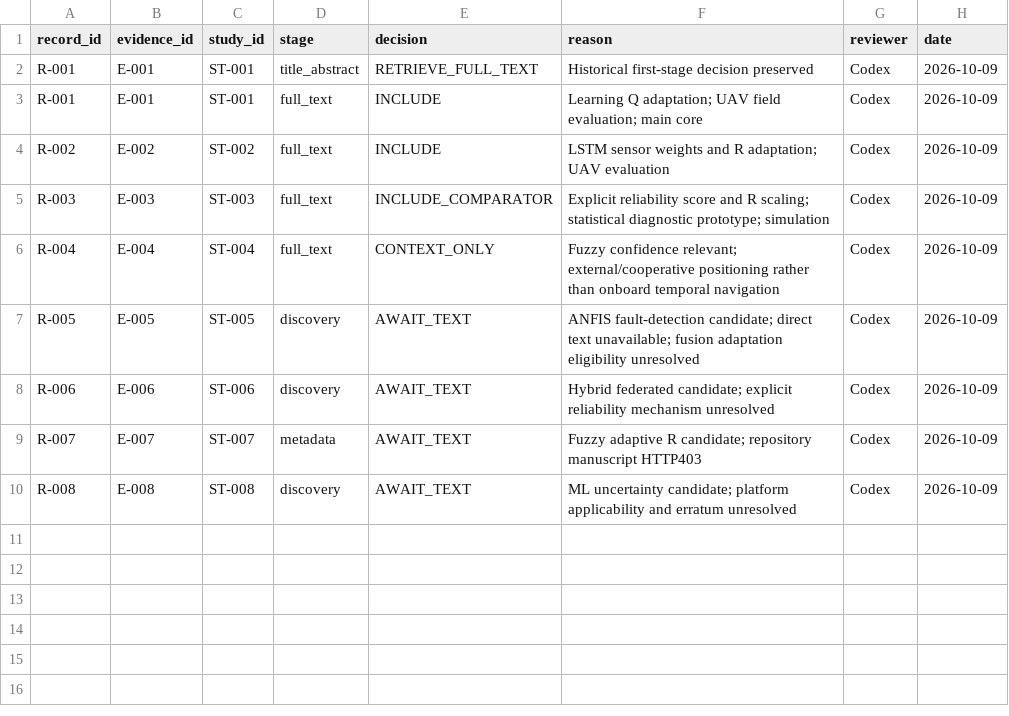
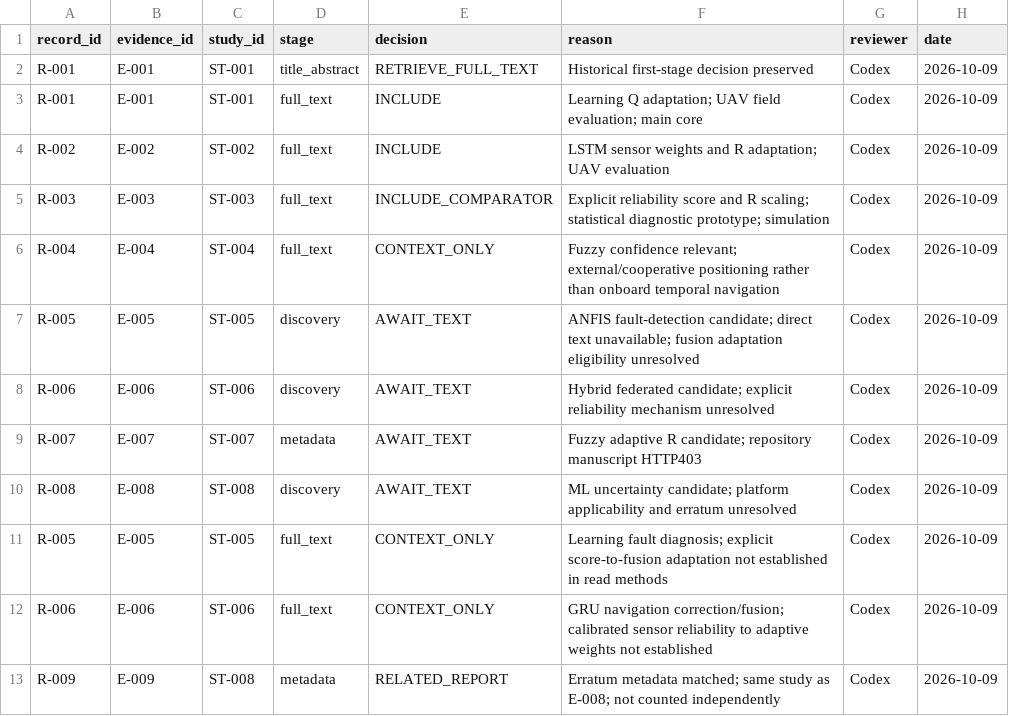
Before and after one commit to NomerovskiySergey/ai-research-assistant, a CSV file: research/screening.csv, drawn as a sheet; the diff names each change by its address in the sheet, - before the commit and + after, or states it on an @@ line.

```diff
--- a/research/screening.csv
+++ b/research/screening.csv
+row 11: R-005 | E-005 | ST-005 | full_text | CONTEXT_ONLY | Learning fault diagnosis; explicit score-to-fusion adaptation not established in read methods | Codex | 2026-10-09
+row 12: R-006 | E-006 | ST-006 | full_text | CONTEXT_ONLY | GRU navigation correction/fusion; calibrated sensor reliability to adaptive weights not established | Codex | 2026-10-09
+row 13: R-009 | E-009 | ST-008 | metadata | RELATED_REPORT | Erratum metadata matched; same study as E-008; not counted independently | Codex | 2026-10-09
```
Also changed, not shown: research/bias-assessment.csv, research/metadata-checks.csv, 12 other files.
